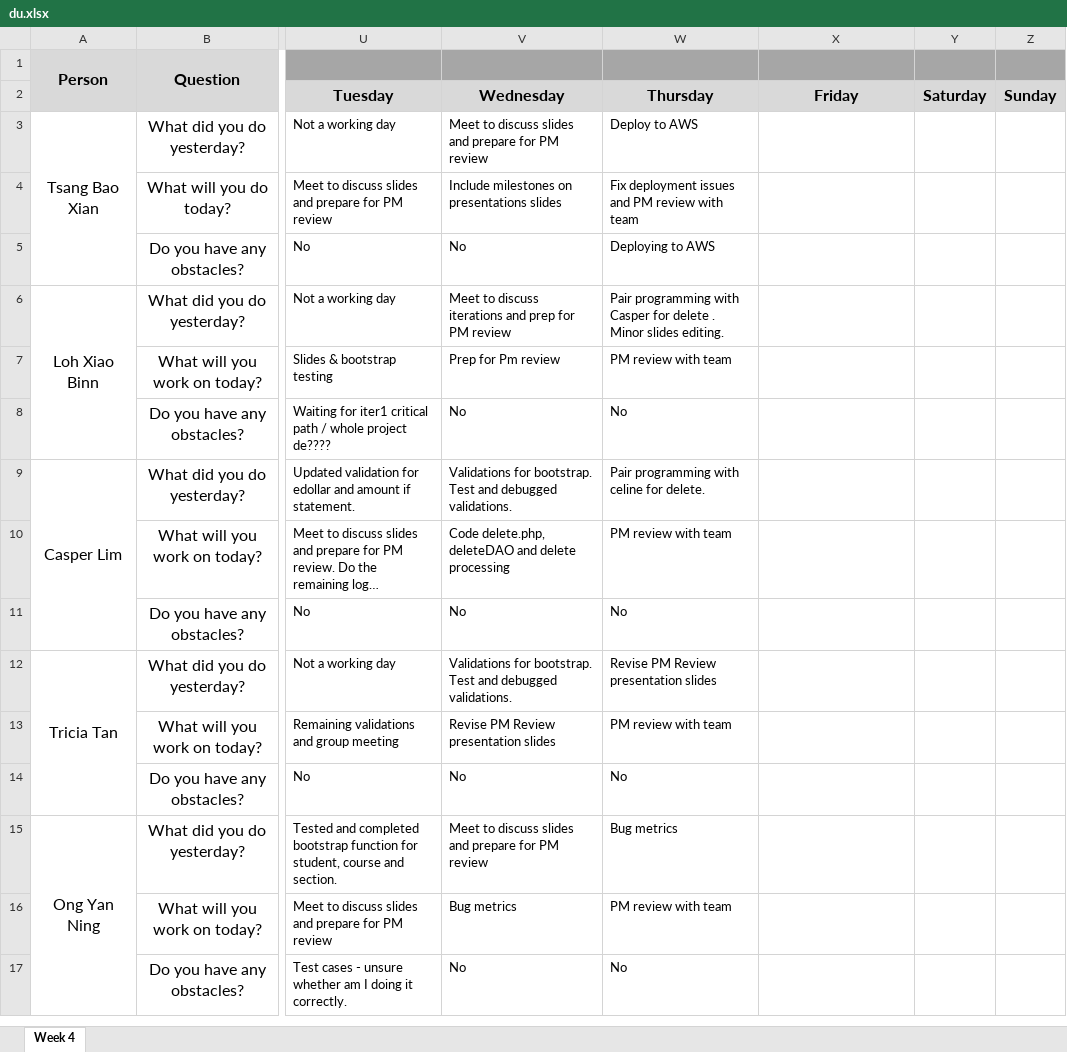
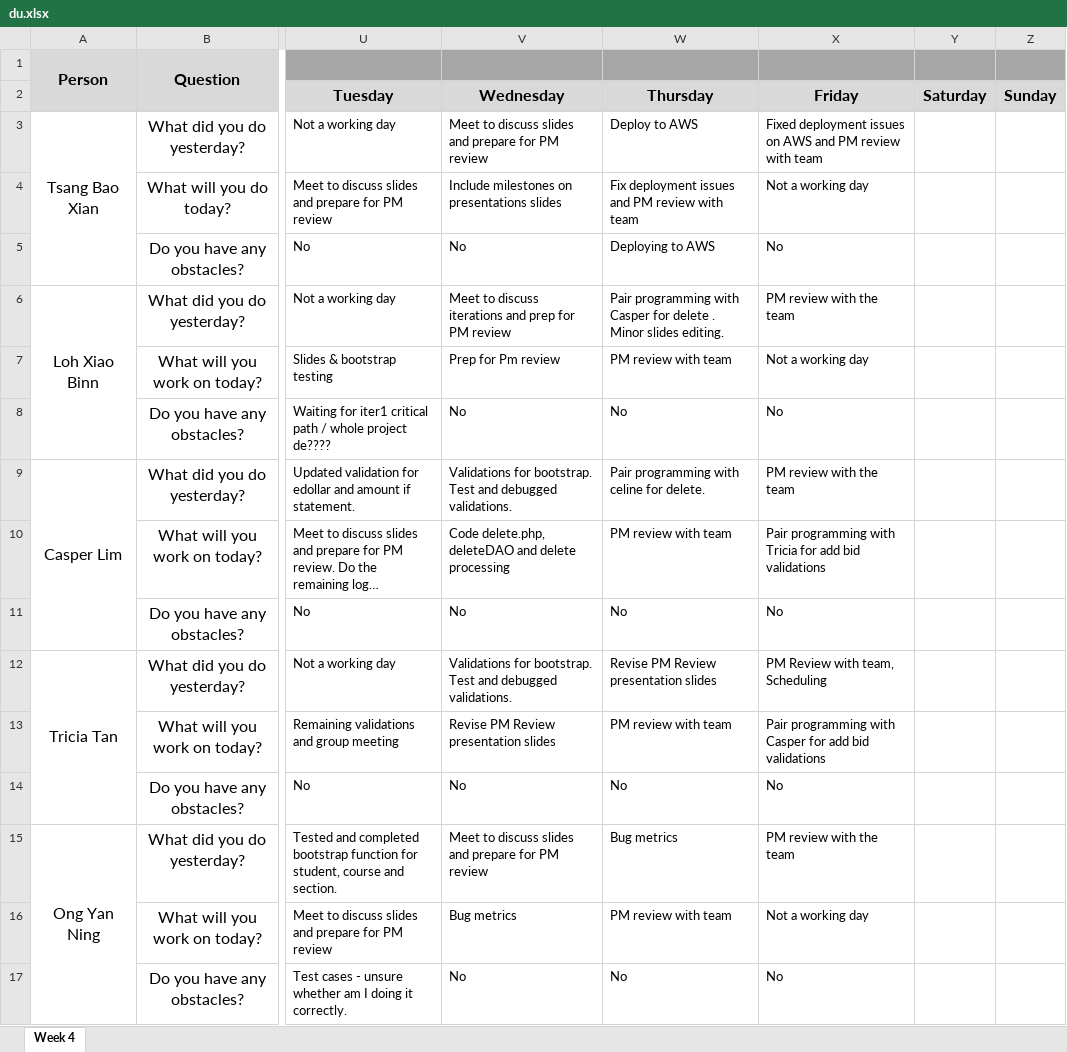
Before and after one commit to xbloh/Online-Course-Bidding-System-, an Excel workbook: metrics/du.xlsx, sheet Week 4, drawn as a sheet; only a part is shown, gaps mark what is left out; long unchanged cells end in …; values as stored, in another font and other column widths than the file's, no borders; the diff names each change by its address in the sheet, - before the commit and + after, or states it on an @@ line.

Commit message:
Week 7 Daily Updates - 4 October

```diff
--- a/metrics/du.xlsx (sheet Week 4)
+++ b/metrics/du.xlsx (sheet Week 4)
-X3: (empty)
+X3: Fixed deployment issues on AWS and PM review with team
-X4: (empty)
+X4: Not a working day
-X5: (empty)
+X5: No
-X6: (empty)
+X6: PM review with the team
-X7: (empty)
+X7: Not a working day
-X8: (empty)
+X8: No
-X9: (empty)
+X9: PM review with the team
-X10: (empty)
+X10: Pair programming with Tricia for add bid validations
-X11: (empty)
+X11: No
-X12: (empty)
+X12: PM Review with team, Scheduling
-X13: (empty)
+X13: Pair programming with Casper for add bid validations
-X14: (empty)
+X14: No
-X15: (empty)
+X15: PM review with the team
-X16: (empty)
+X16: Not a working day
-X17: (empty)
+X17: No
```
